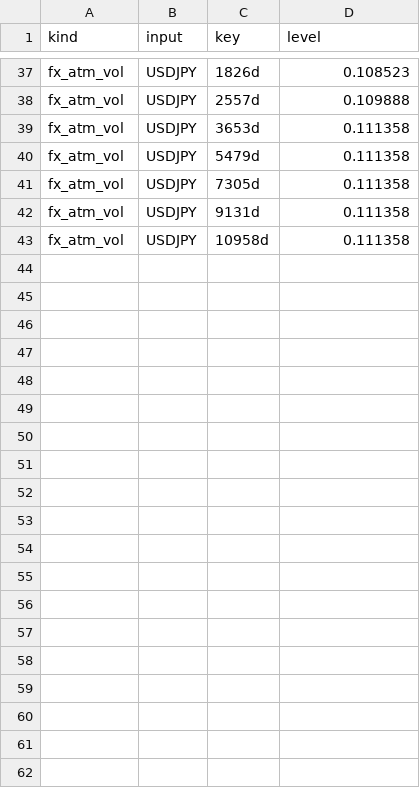
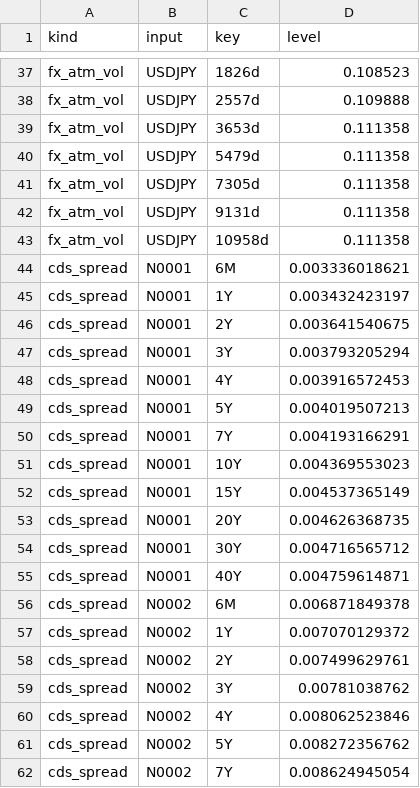
Before and after one commit to AkiraMisawa/qube, a CSV file: server/src/Qube.Web/Samples/position-keeper/small-128-sample/levels.csv, drawn as a sheet; only a part is shown, gaps mark what is left out; the diff covers the shown part only.

```diff
--- a/server/src/Qube.Web/Samples/position-keeper/small-128-sample/levels.csv
+++ b/server/src/Qube.Web/Samples/position-keeper/small-128-sample/levels.csv
@@ -43 +43,20 @@ fx_atm_vol,USDJPY,9131d,0.111358
 fx_atm_vol,USDJPY,10958d,0.111358
+cds_spread,N0001,6M,0.003336018621
+cds_spread,N0001,1Y,0.003432423197
+cds_spread,N0001,2Y,0.003641540675
+cds_spread,N0001,3Y,0.003793205294
+cds_spread,N0001,4Y,0.003916572453
+cds_spread,N0001,5Y,0.004019507213
+cds_spread,N0001,7Y,0.004193166291
+cds_spread,N0001,10Y,0.004369553023
+cds_spread,N0001,15Y,0.004537365149
+cds_spread,N0001,20Y,0.004626368735
+cds_spread,N0001,30Y,0.004716565712
+cds_spread,N0001,40Y,0.004759614871
+cds_spread,N0002,6M,0.006871849378
+cds_spread,N0002,1Y,0.007070129372
+cds_spread,N0002,2Y,0.007499629761
+cds_spread,N0002,3Y,0.00781038762
+cds_spread,N0002,4Y,0.008062523846
+cds_spread,N0002,5Y,0.008272356762
+cds_spread,N0002,7Y,0.008624945054
```
Also changed, not shown: 29 added rows elsewhere in this file, server/src/Qube.Web/Samples/position-keeper/small-128-sample/curves/EUR-OIS.csv, server/src/Qube.Web/Samples/position-keeper/small-128-sample/curves/JPY-OIS.csv, 19 other files.
